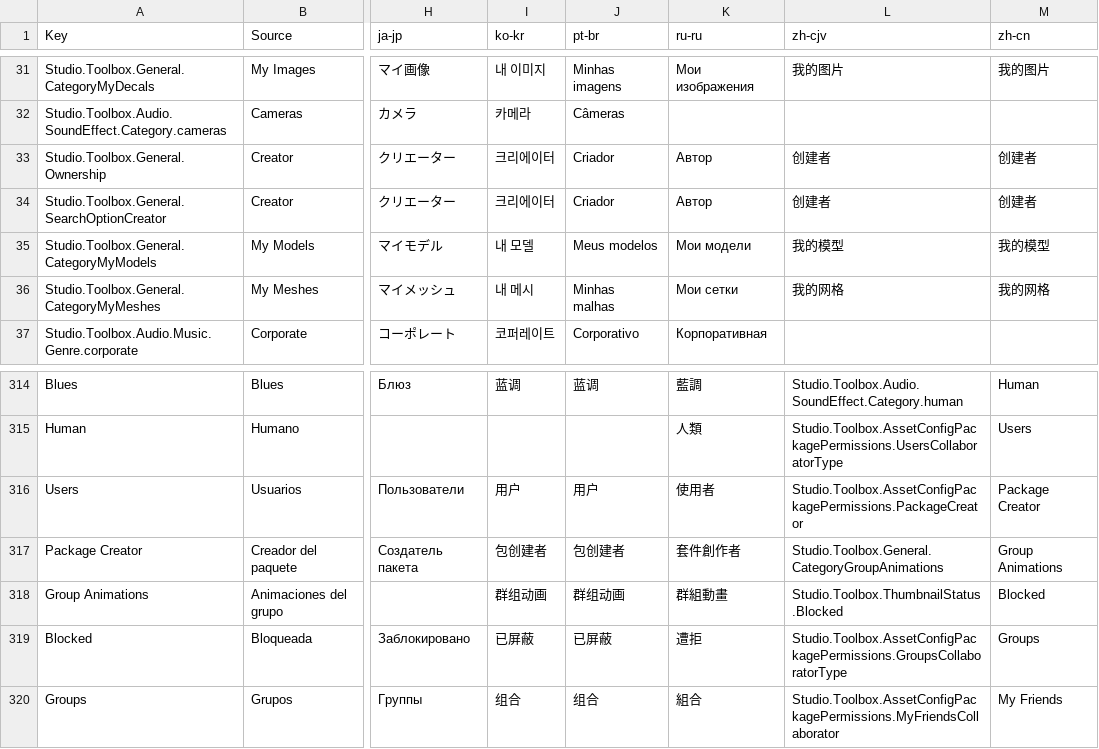
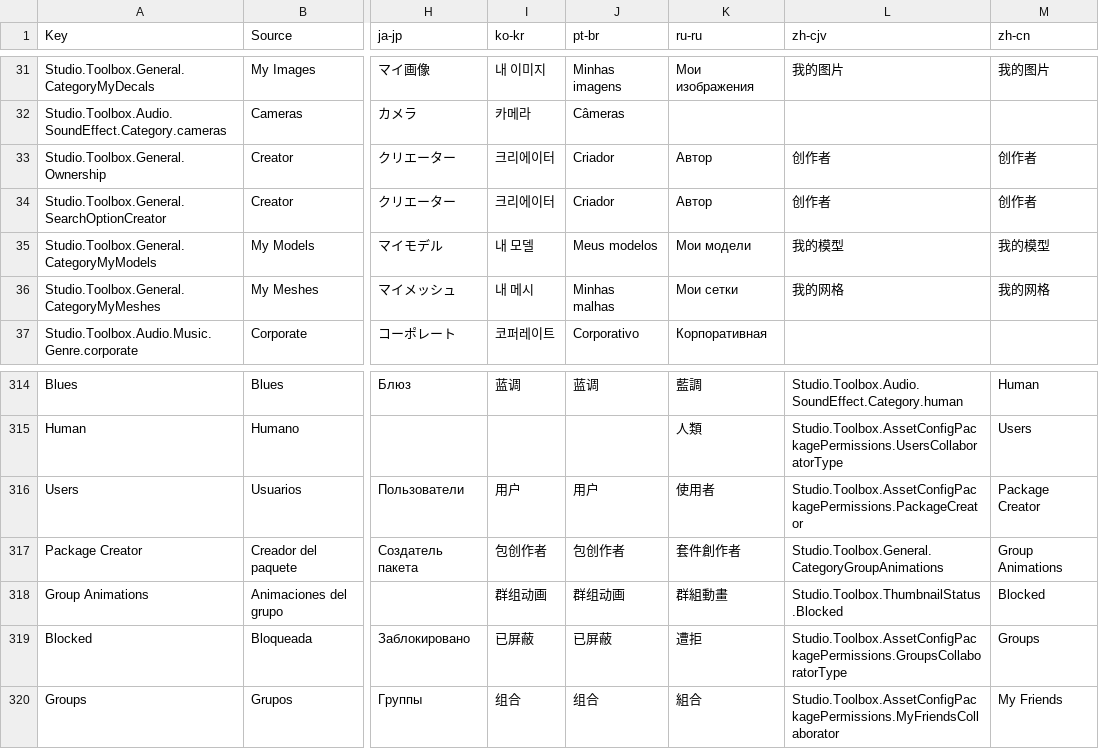
Before and after one commit to totoygamingyt/Roblox-Client-Tracker, a CSV file: BuiltInPlugins/Toolbox/LocalizationSource/LocalizedStrings.csv, drawn as a sheet; only a part is shown, gaps mark what is left out; the diff names each change by its address in the sheet, - before the commit and + after, or states it on an @@ line.

```diff
--- a/BuiltInPlugins/Toolbox/LocalizationSource/LocalizedStrings.csv
+++ b/BuiltInPlugins/Toolbox/LocalizationSource/LocalizedStrings.csv
-L33:L34 (zh-cjv): 创建者
+L33:L34 (zh-cjv): 创作者
-M33:M34 (zh-cn): 创建者
+M33:M34 (zh-cn): 创作者
-I317 (ko-kr): 包创建者
+I317 (ko-kr): 包创作者
-J317 (pt-br): 包创建者
+J317 (pt-br): 包创作者
```
Also changed, not shown: rbxPkgManifest.csv, 19 other files.
